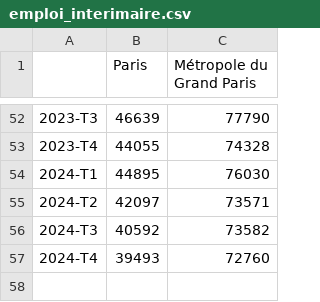
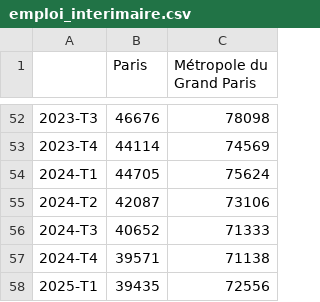
Before and after one commit to Atelier-parisien-d-urbanisme/Observatoire-economie-paris, a CSV file: 2_Evolution_de_l_emploi/2_2_Emploi_interimaire/emploi_interimaire.csv, drawn as a sheet; only a part is shown, gaps mark what is left out; the diff covers the shown part only.

```diff
--- a/2_Evolution_de_l_emploi/2_2_Emploi_interimaire/emploi_interimaire.csv
+++ b/2_Evolution_de_l_emploi/2_2_Emploi_interimaire/emploi_interimaire.csv
@@ -52,6 +52,7 @@
-2023-T3;46639;77790
-2023-T4;44055;74328
-2024-T1;44895;76030
-2024-T2;42097;73571
-2024-T3;40592;73582
-2024-T4;39493;72760
+2023-T3;46676;78098
+2023-T4;44114;74569
+2024-T1;44705;75624
+2024-T2;42087;73106
+2024-T3;40652;71333
+2024-T4;39571;71138
+2025-T1;39435;72556
```
Also changed, not shown: 96 edited cells elsewhere in this file.
